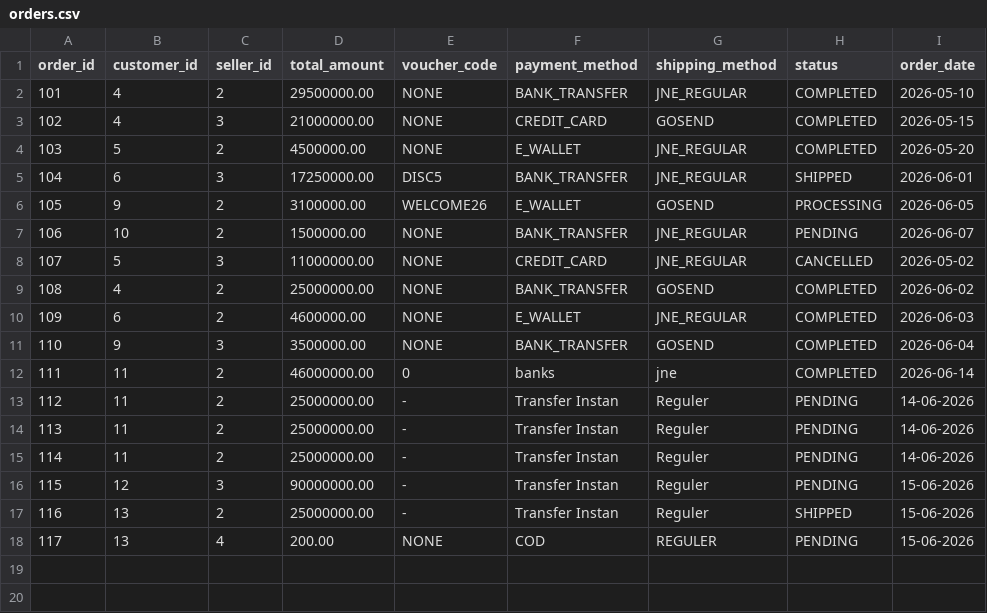
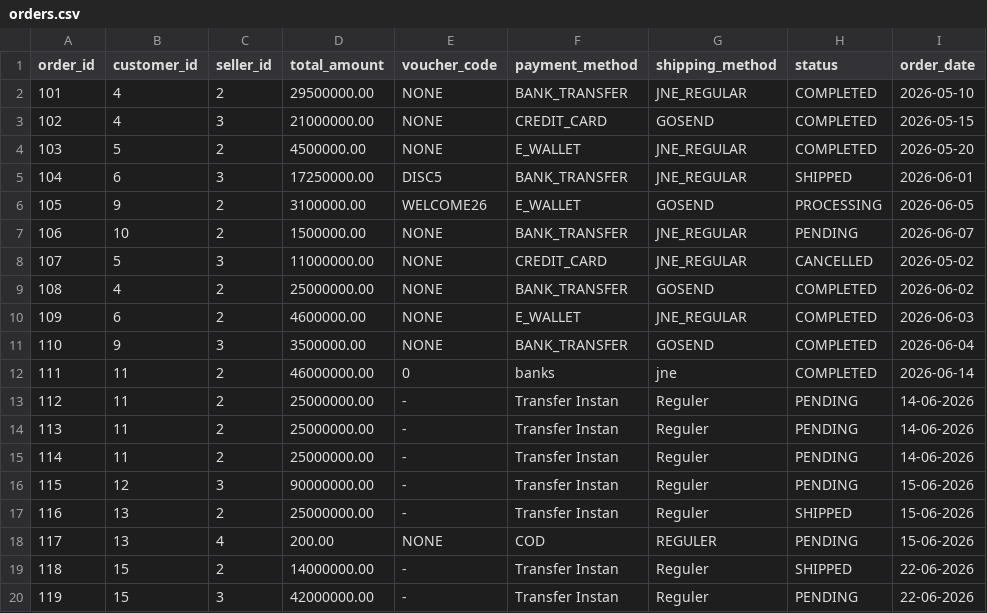
Before and after one commit to Kiyo21-deym/Binus-DS-Trie-Recommender, a CSV file: orders.csv, drawn as a sheet.

```diff
--- a/orders.csv
+++ b/orders.csv
@@ -18 +18,3 @@ order_id,customer_id,seller_id,total_amount,voucher_code,payment_method,shipping
 117,13,4,200.00,NONE,COD,REGULER,PENDING,15-06-2026
+118,15,2,14000000.00,-,Transfer Instan,Reguler,SHIPPED,22-06-2026
+119,15,3,42000000.00,-,Transfer Instan,Reguler,PENDING,22-06-2026
```
Also changed, not shown: reviews.csv, users.csv, 1 other file.
